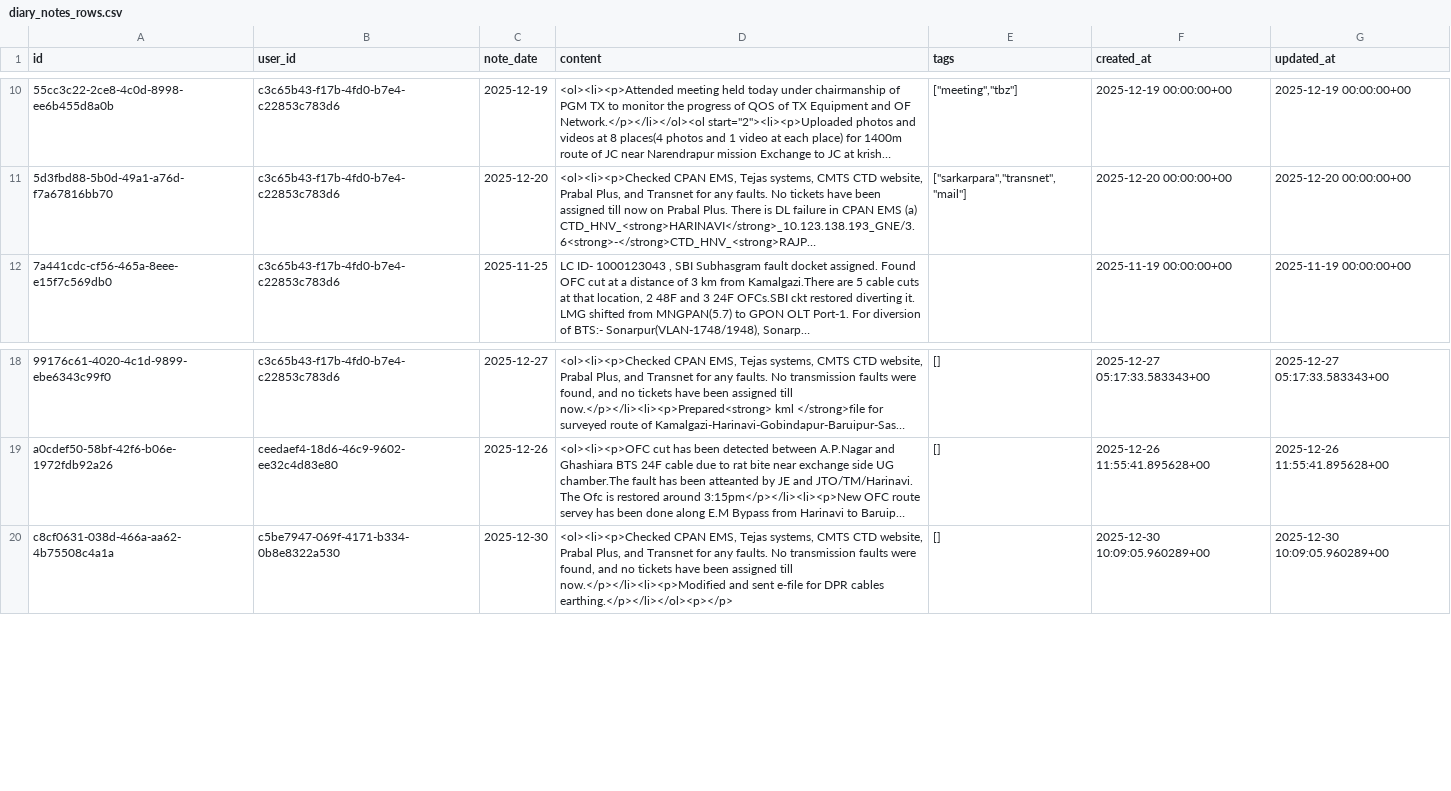
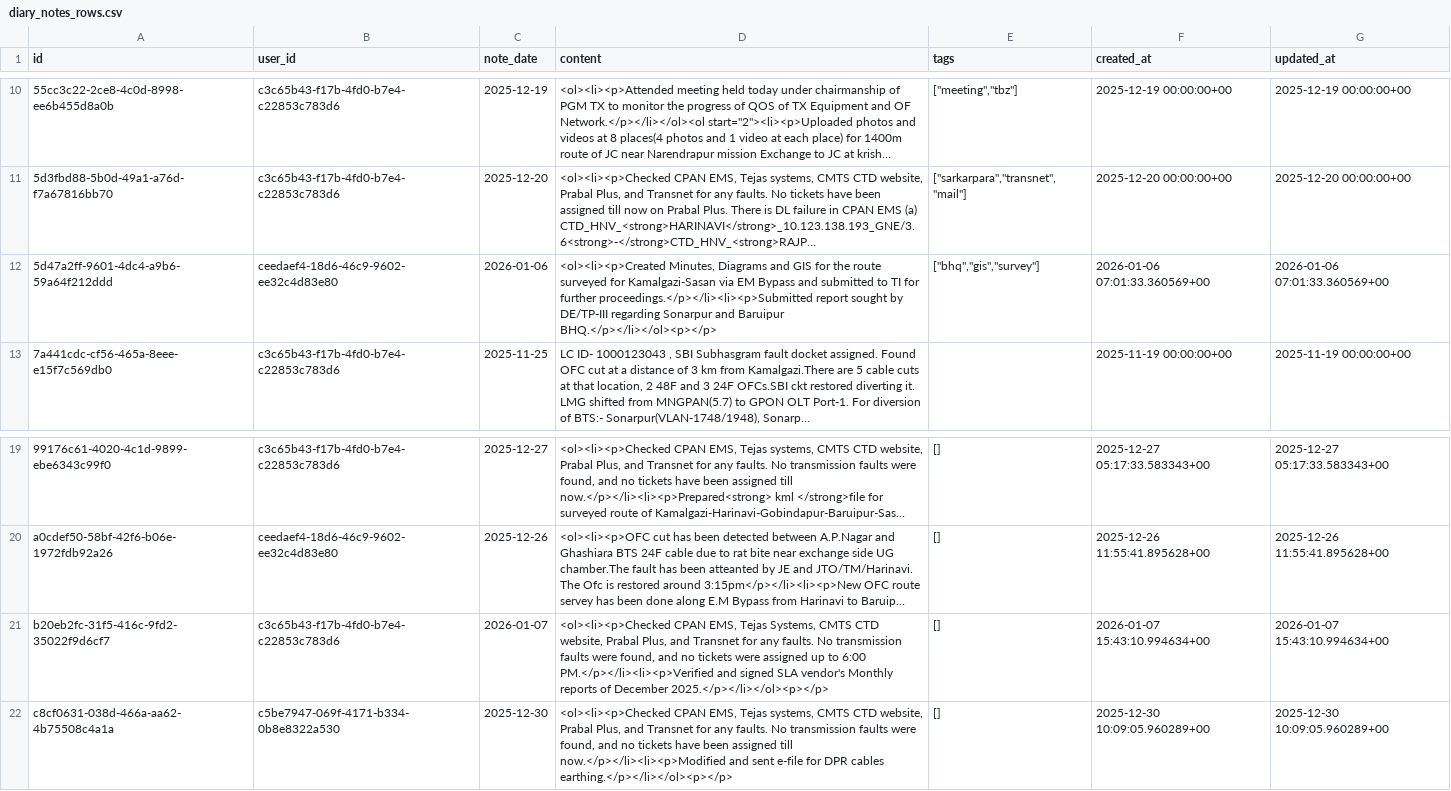
Before and after one commit to sdetmharinavi/hnvtx, a CSV file: data/csv/diary_notes_rows.csv, drawn as a sheet; only a part is shown, gaps mark what is left out; long unchanged cells end in …; the diff names each change by its address in the sheet, - before the commit and + after, or states it on an @@ line.

```diff
--- a/data/csv/diary_notes_rows.csv
+++ b/data/csv/diary_notes_rows.csv
+row 12: 5d47a2ff-9601-4dc4-a9b6-59a64f212ddd | ceedaef4-18d6-46c9-9602-ee32c4d83e80 | 2026-01-06 | <ol><li><p>Created Minutes, Diagrams and GIS for the route surveyed for Kamalgazi-Sasan via EM Bypass and submitted to TI for further proceedings.</p></li><li><p>Submitted report sought by DE/TP-III regarding Sonarpur and Baruipur BHQ.</p></li></ol><p></p> | ["bhq","gis","survey"] | 2026-01-06 07:01:33.360569+00 | 2026-01-06 07:01:33.360569+00
+row 21: b20eb2fc-31f5-416c-9fd2-35022f9d6cf7 | c3c65b43-f17b-4fd0-b7e4-c22853c783d6 | 2026-01-07 | <ol><li><p>Checked CPAN EMS, Tejas Systems, CMTS CTD website, Prabal Plus, and Transnet for any faults. No transmission faults were found, and no tickets were assigned up to 6:00 PM.</p></li><li><p>Verified and signed SLA vendor's Monthly reports of December 2025.</p></li></ol><p></p> | [] | 2026-01-07 15:43:10.994634+00 | 2026-01-07 15:43:10.994634+00
```
Also changed, not shown: data/csv/employees_rows.csv, data/csv/files_rows.csv, 14 other files.
